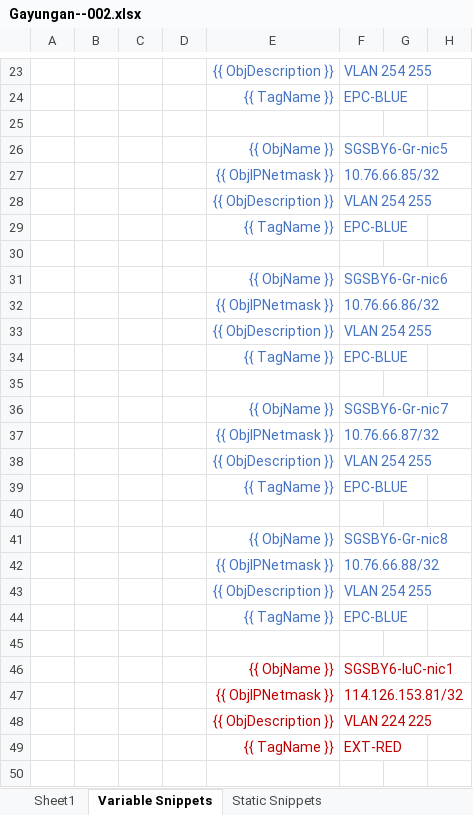
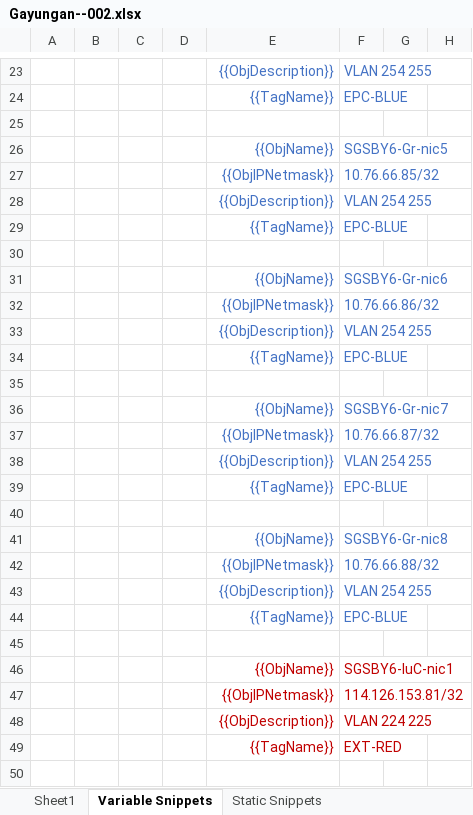
Before and after one commit to pennersm/TSel--001, an Excel workbook: Gayungan--002.xlsx, sheet Variable Snippets, drawn as a sheet; only a part is shown, gaps mark what is left out; values as stored, in another font and other column widths than the file's, no borders; the diff covers the shown part only; the diff names each change by its address in the sheet, - before the commit and + after, or states it on an @@ line.

```diff
--- a/Gayungan--002.xlsx (sheet Variable Snippets)
+++ b/Gayungan--002.xlsx (sheet Variable Snippets)
-E23: {{ ObjDescription }}
+E23: {{ObjDescription}}
-E24: {{ TagName }}
+E24: {{TagName}}
-E26: {{ ObjName }}
+E26: {{ObjName}}
-E27: {{ ObjIPNetmask }}
+E27: {{ObjIPNetmask}}
-E28: {{ ObjDescription }}
+E28: {{ObjDescription}}
-E29: {{ TagName }}
+E29: {{TagName}}
-E31: {{ ObjName }}
+E31: {{ObjName}}
-E32: {{ ObjIPNetmask }}
+E32: {{ObjIPNetmask}}
-E33: {{ ObjDescription }}
+E33: {{ObjDescription}}
-E34: {{ TagName }}
+E34: {{TagName}}
-E36: {{ ObjName }}
+E36: {{ObjName}}
-E37: {{ ObjIPNetmask }}
+E37: {{ObjIPNetmask}}
-E38: {{ ObjDescription }}
+E38: {{ObjDescription}}
-E39: {{ TagName }}
+E39: {{TagName}}
-E41: {{ ObjName }}
+E41: {{ObjName}}
-E42: {{ ObjIPNetmask }}
+E42: {{ObjIPNetmask}}
-E43: {{ ObjDescription }}
+E43: {{ObjDescription}}
-E44: {{ TagName }}
+E44: {{TagName}}
-E46: {{ ObjName }}
+E46: {{ObjName}}
-E47: {{ ObjIPNetmask }}
+E47: {{ObjIPNetmask}}
-E48: {{ ObjDescription }}
+E48: {{ObjDescription}}
-E49: {{ TagName }}
+E49: {{TagName}}
```
Also changed, not shown: 2 added rows, 2 removed rows and 56 edited cells elsewhere in this sheet, 13 other files.
